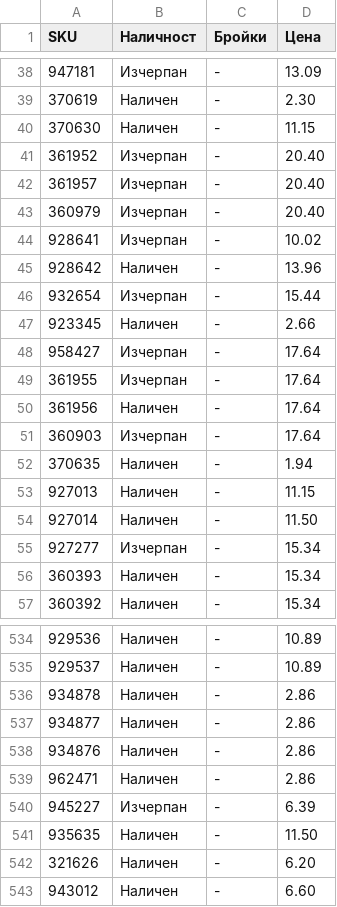
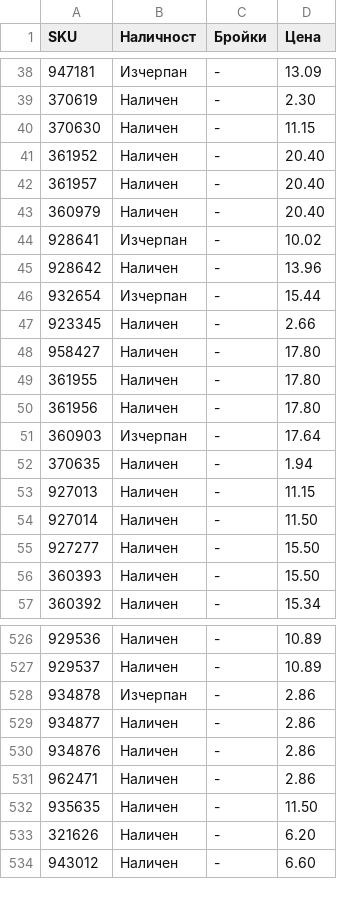
Before and after one commit to vladi1199/proba5, a CSV file: proba5/results_filstar.csv, drawn as a sheet; only a part is shown, gaps mark what is left out; the diff covers the shown part only.

```diff
--- a/proba5/results_filstar.csv
+++ b/proba5/results_filstar.csv
@@ -40,5 +40,5 @@ SKU,Наличност,Бройки,Цена
 370630,Наличен,-,11.15
-361952,Изчерпан,-,20.40
-361957,Изчерпан,-,20.40
-360979,Изчерпан,-,20.40
+361952,Наличен,-,20.40
+361957,Наличен,-,20.40
+360979,Наличен,-,20.40
 928641,Изчерпан,-,10.02
@@ -47,5 +47,5 @@ SKU,Наличност,Бройки,Цена
 923345,Наличен,-,2.66
-958427,Изчерпан,-,17.64
-361955,Изчерпан,-,17.64
-361956,Наличен,-,17.64
+958427,Наличен,-,17.80
+361955,Наличен,-,17.80
+361956,Наличен,-,17.80
 360903,Изчерпан,-,17.64
@@ -54,4 +54,4 @@ SKU,Наличност,Бройки,Цена
 927014,Наличен,-,11.50
-927277,Изчерпан,-,15.34
-360393,Наличен,-,15.34
+927277,Наличен,-,15.50
+360393,Наличен,-,15.50
 360392,Наличен,-,15.34
@@ -535,3 +527,3 @@ SKU,Наличност,Бройки,Цена
 929537,Наличен,-,10.89
-934878,Наличен,-,2.86
+934878,Изчерпан,-,2.86
 934877,Наличен,-,2.86
@@ -539,3 +531,2 @@ SKU,Наличност,Бройки,Цена
 962471,Наличен,-,2.86
-945227,Изчерпан,-,6.39
 935635,Наличен,-,11.50
```
Also changed, not shown: 13 removed rows and 43 edited cells elsewhere in this file, proba5/not_found_filstar.csv, 1 other file.
